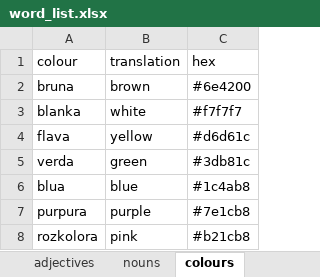
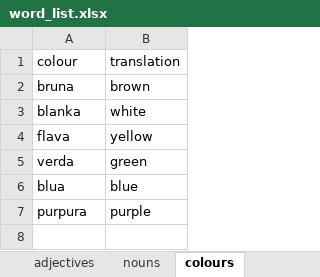
Before and after one commit to Bergam0t/esperanto_intro, an Excel workbook: word_list.xlsx, sheet colours, drawn as a sheet; values as stored, in another font and other column widths than the file's, no borders; the diff names each change by its address in the sheet, - before the commit and + after, or states it on an @@ line.

```diff
--- a/word_list.xlsx (sheet colours)
+++ b/word_list.xlsx (sheet colours)
-column C, rows 1-7: hex | #6e4200 | #f7f7f7 | #d6d61c | #3db81c | #1c4ab8 | #7e1cb8
-row 8: rozkolora | pink | #b21cb8
```
Also changed, not shown: sheet adjectives, sheet nouns, other sheet tabs, 7 other files.
